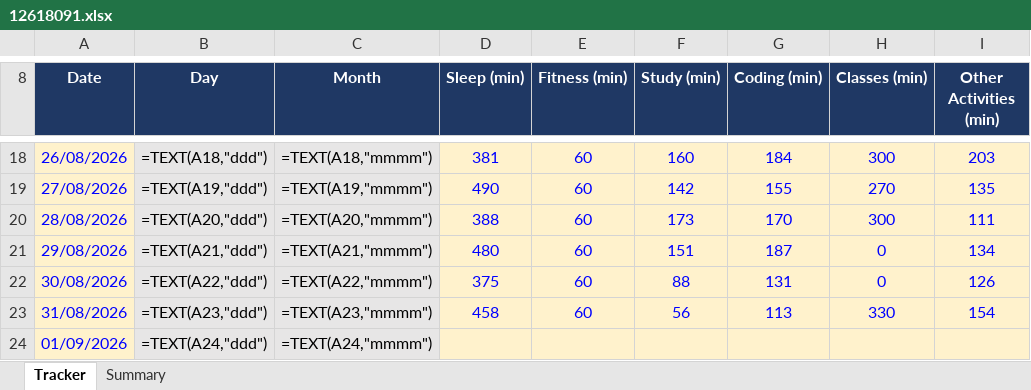
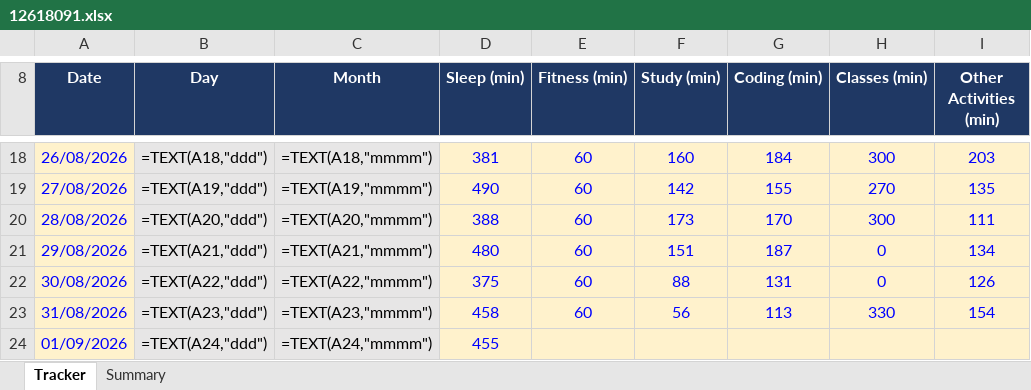
Before and after one commit to Prince160000/Cap776, an Excel workbook: 12618091.xlsx, sheet Tracker, drawn as a sheet; only a part is shown, gaps mark what is left out; values as stored, in another font and other column widths than the file's, no borders; formulas without a stored value are shown as written; conditional formats not drawn; the diff names each change by its address in the sheet, - before the commit and + after, or states it on an @@ line.

Commit message:
Update tracker 2026-09-01 (2/14): add Sleep

```diff
--- a/12618091.xlsx (sheet Tracker)
+++ b/12618091.xlsx (sheet Tracker)
-D24 (Sleep (min)): (empty)
+D24 (Sleep (min)): 455
```
